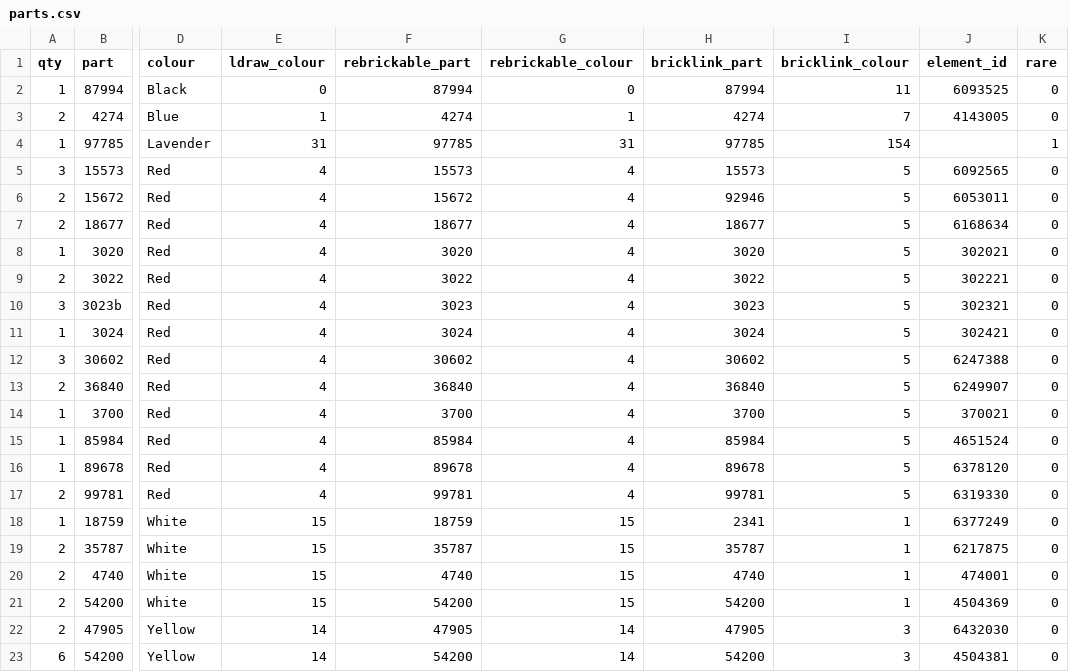
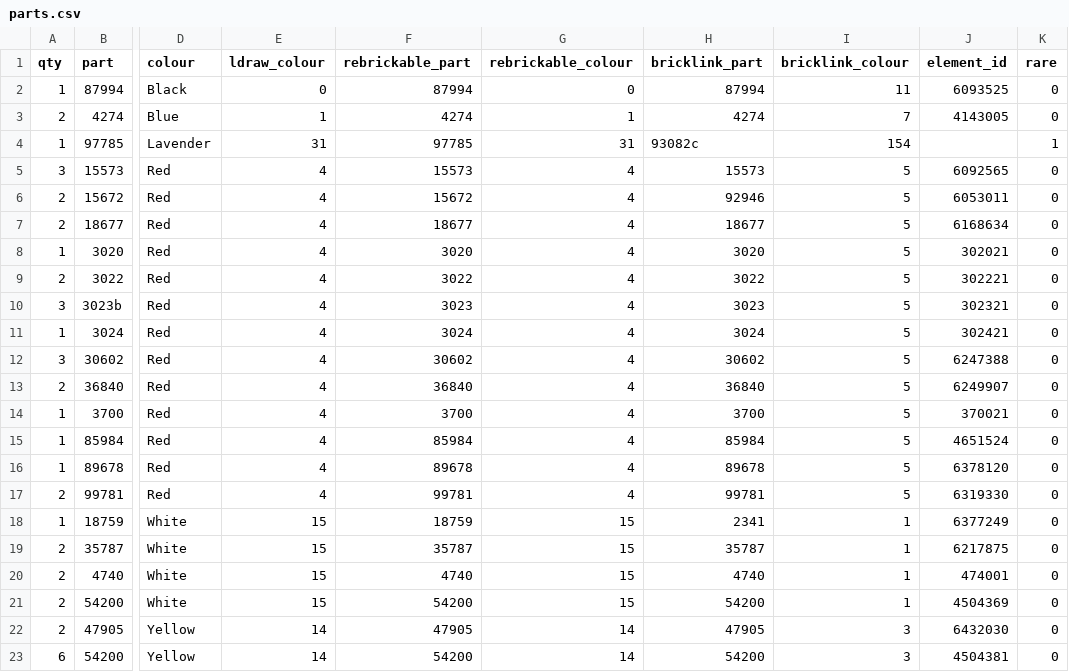
Before and after one commit to clarklab/legomylego, a CSV file: models/magikarp/out/parts.csv, drawn as a sheet; only a part is shown, gaps mark what is left out; the diff names each change by its address in the sheet, - before the commit and + after, or states it on an @@ line.

```diff
--- a/models/magikarp/out/parts.csv
+++ b/models/magikarp/out/parts.csv
-H4 (bricklink_part): 97785
+H4 (bricklink_part): 93082c
```
Also changed, not shown: site/models/magikarp/parts.csv, 16 other files.
